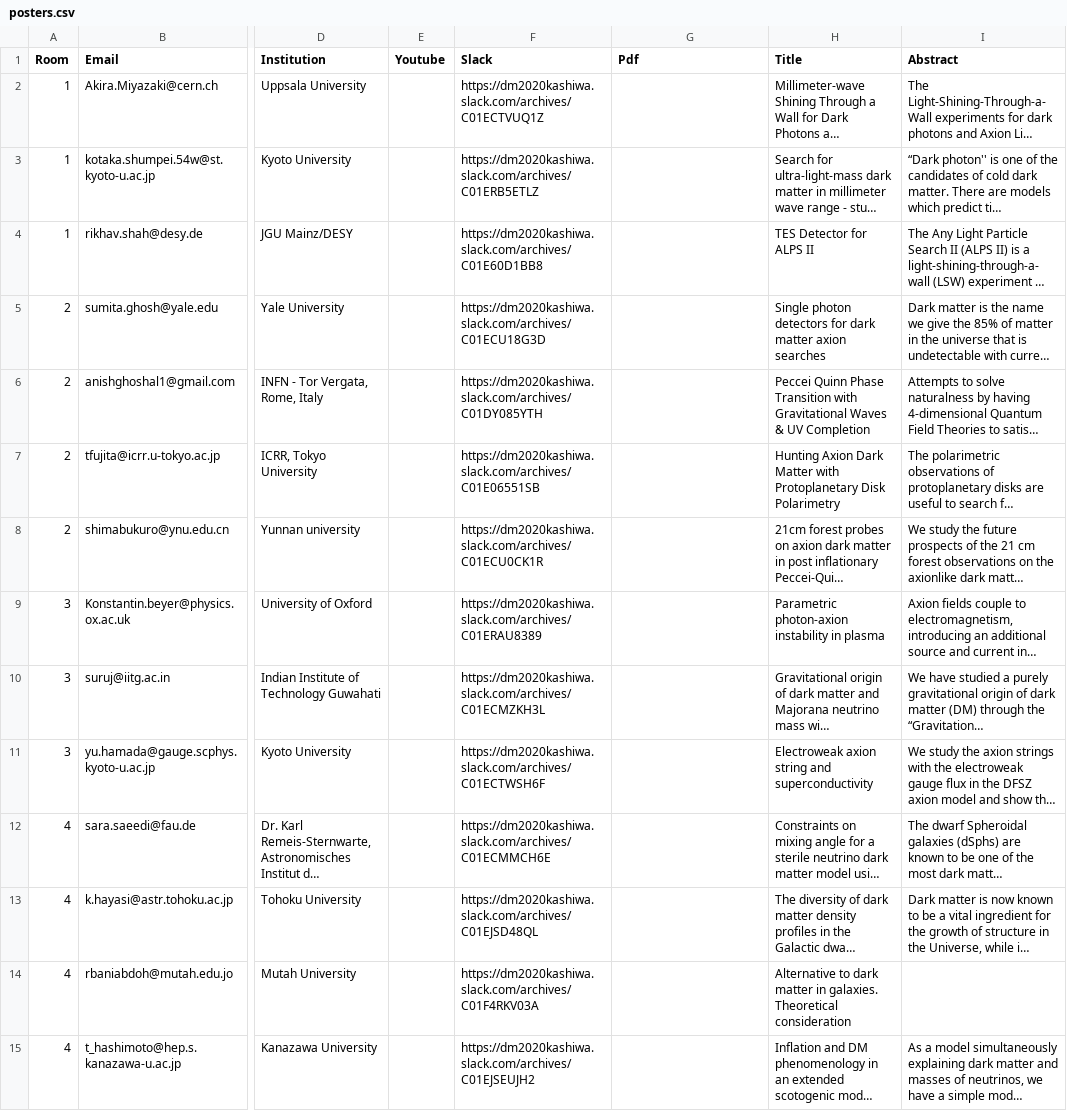
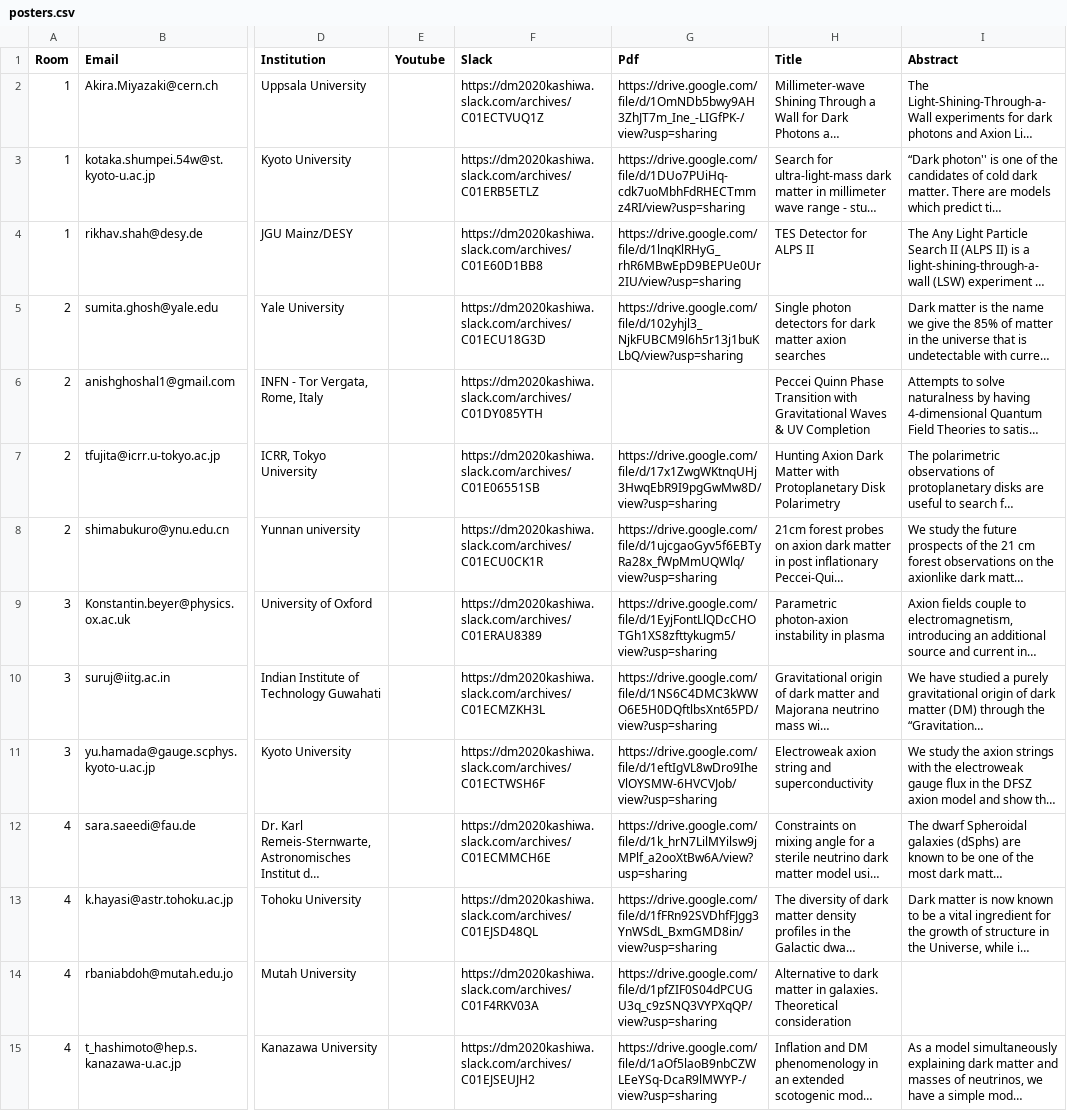
Before and after one commit to moritzhuetten/sazerac_template, a CSV file: data/posters.csv, drawn as a sheet; only a part is shown, gaps mark what is left out; long unchanged cells end in …; the diff covers the shown part only; the diff names each change by its address in the sheet, - before the commit and + after, or states it on an @@ line.

Commit message:
Update posters.csv

```diff
--- a/data/posters.csv
+++ b/data/posters.csv
-G2 (Pdf): (empty)
+G2 (Pdf): https://drive.google.com/file/d/1OmNDb5bwy9AH3ZhJT7m_Ine_-LIGfPK-/view?usp=sharing
-G3 (Pdf): (empty)
+G3 (Pdf): https://drive.google.com/file/d/1DUo7PUiHq-cdk7uoMbhFdRHECTmmz4RI/view?usp=sharing
-G4 (Pdf): (empty)
+G4 (Pdf): https://drive.google.com/file/d/1lnqKlRHyG_rhR6MBwEpD9BEPUe0Ur2IU/view?usp=sharing
-G5 (Pdf): (empty)
+G5 (Pdf): https://drive.google.com/file/d/102yhjl3_NjkFUBCM9l6h5r13j1buKLbQ/view?usp=sharing
-G7 (Pdf): (empty)
+G7 (Pdf): https://drive.google.com/file/d/17x1ZwgWKtnqUHj3HwqEbR9I9pgGwMw8D/view?usp=sharing
-G8 (Pdf): (empty)
+G8 (Pdf): https://drive.google.com/file/d/1ujcgaoGyv5f6EBTyRa28x_fWpMmUQWlq/view?usp=sharing
-G9 (Pdf): (empty)
+G9 (Pdf): https://drive.google.com/file/d/1EyjFontLlQDcCHOTGh1XS8zfttykugm5/view?usp=sharing
-G10 (Pdf): (empty)
+G10 (Pdf): https://drive.google.com/file/d/1NS6C4DMC3kWWO6E5H0DQftlbsXnt65PD/view?usp=sharing
-G11 (Pdf): (empty)
+G11 (Pdf): https://drive.google.com/file/d/1eftIgVL8wDro9IheVlOYSMW-6HVCVJob/view?usp=sharing
-G12 (Pdf): (empty)
+G12 (Pdf): https://drive.google.com/file/d/1k_hrN7LilMYilsw9jMPlf_a2ooXtBw6A/view?usp=sharing
-G13 (Pdf): (empty)
+G13 (Pdf): https://drive.google.com/file/d/1fFRn92SVDhfFJgg3YnWSdL_BxmGMD8in/view?usp=sharing
-G14 (Pdf): (empty)
+G14 (Pdf): https://drive.google.com/file/d/1pfZIF0S04dPCUGU3q_c9zSNQ3VYPXqQP/view?usp=sharing
-G15 (Pdf): (empty)
+G15 (Pdf): https://drive.google.com/file/d/1aOf5laoB9nbCZWLEeYSq-DcaR9lMWYP-/view?usp=sharing
```
Also changed, not shown: 14 edited cells elsewhere in this file.
